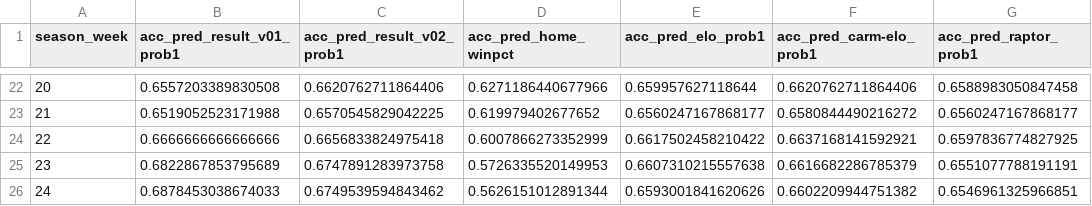
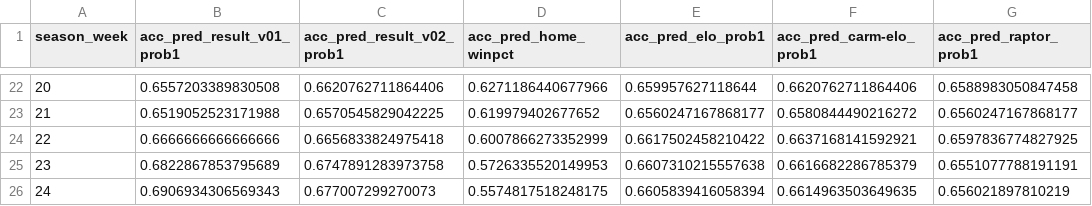
Before and after one commit to bryanwhiting/sports, a CSV file: data/acc_upto_week.csv, drawn as a sheet; only a part is shown, gaps mark what is left out.

```diff
--- a/data/acc_upto_week.csv
+++ b/data/acc_upto_week.csv
@@ -25,2 +25,2 @@ season_week,acc_pred_result_v01_prob1,acc_pred_result_v02_prob1,acc_pred_home_wi
 23,0.6822867853795689,0.6747891283973758,0.5726335520149953,0.6607310215557638,0.6616682286785379,0.6551077788191191
-24,0.6878453038674033,0.6749539594843462,0.5626151012891344,0.6593001841620626,0.6602209944751382,0.6546961325966851
+24,0.6906934306569343,0.677007299270073,0.5574817518248175,0.6605839416058394,0.6614963503649635,0.656021897810219
```
Also changed, not shown: data/acc_overall.csv, data/acc_since_week.csv, 8 other files.
